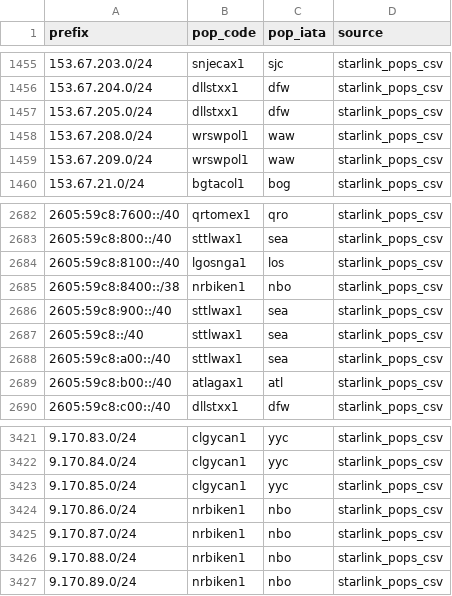
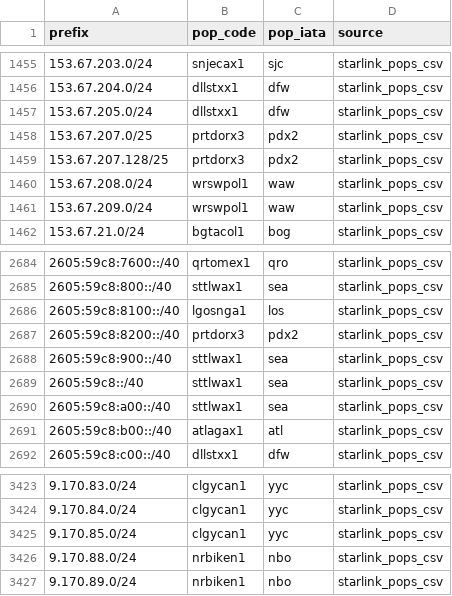
Before and after one commit to ipanalytics/Sat-geoip, a CSV file: outputs/starlink-pop-mapping.csv, drawn as a sheet; only a part is shown, gaps mark what is left out; removed rows and columns are numbered as before the commit, all else as after; the diff names each change by its address in the sheet, - before the commit and + after, or states it on an @@ line.

```diff
--- a/outputs/starlink-pop-mapping.csv
+++ b/outputs/starlink-pop-mapping.csv
+row 1458: 153.67.207.0/25 | prtdorx3 | pdx2 | starlink_pops_csv
+row 1459: 153.67.207.128/25 | prtdorx3 | pdx2 | starlink_pops_csv
-row 2685: 2605:59c8:8400::/38 | nrbiken1 | nbo | starlink_pops_csv
+row 2687: 2605:59c8:8200::/40 | prtdorx3 | pdx2 | starlink_pops_csv
-row 3424: 9.170.86.0/24 | nrbiken1 | nbo | starlink_pops_csv
-row 3425: 9.170.87.0/24 | nrbiken1 | nbo | starlink_pops_csv
```
Also changed, not shown: outputs/pops-vs-ptr-mismatch.csv, outputs/prefix-changes.csv, 10 other files.
